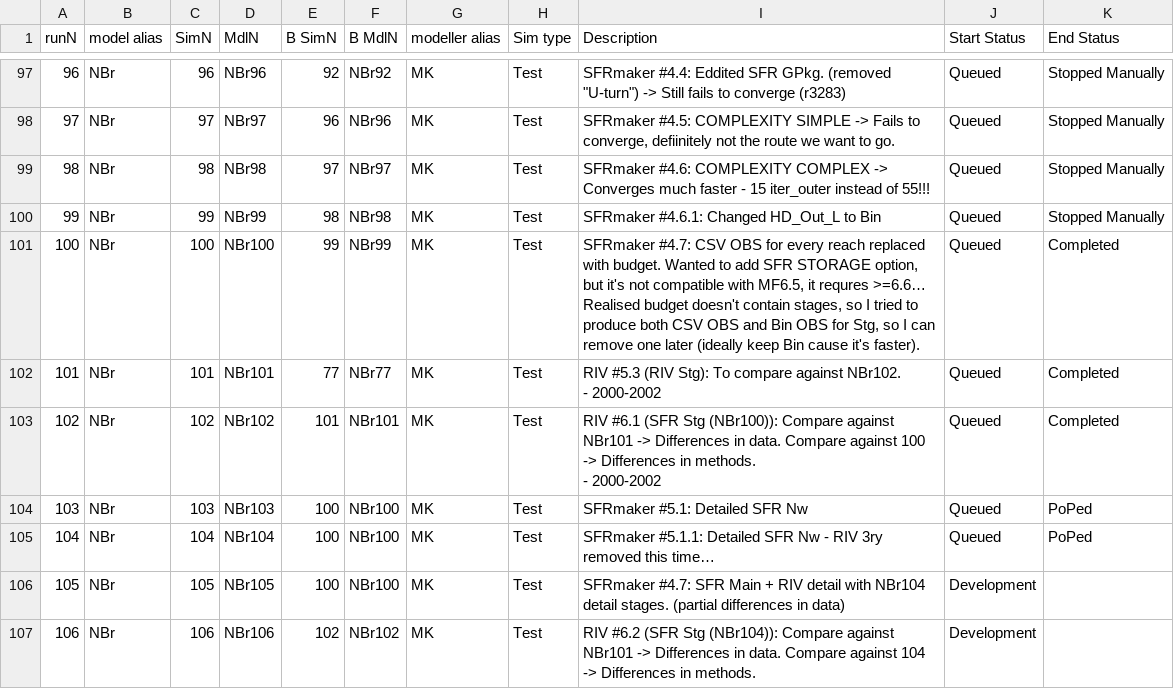
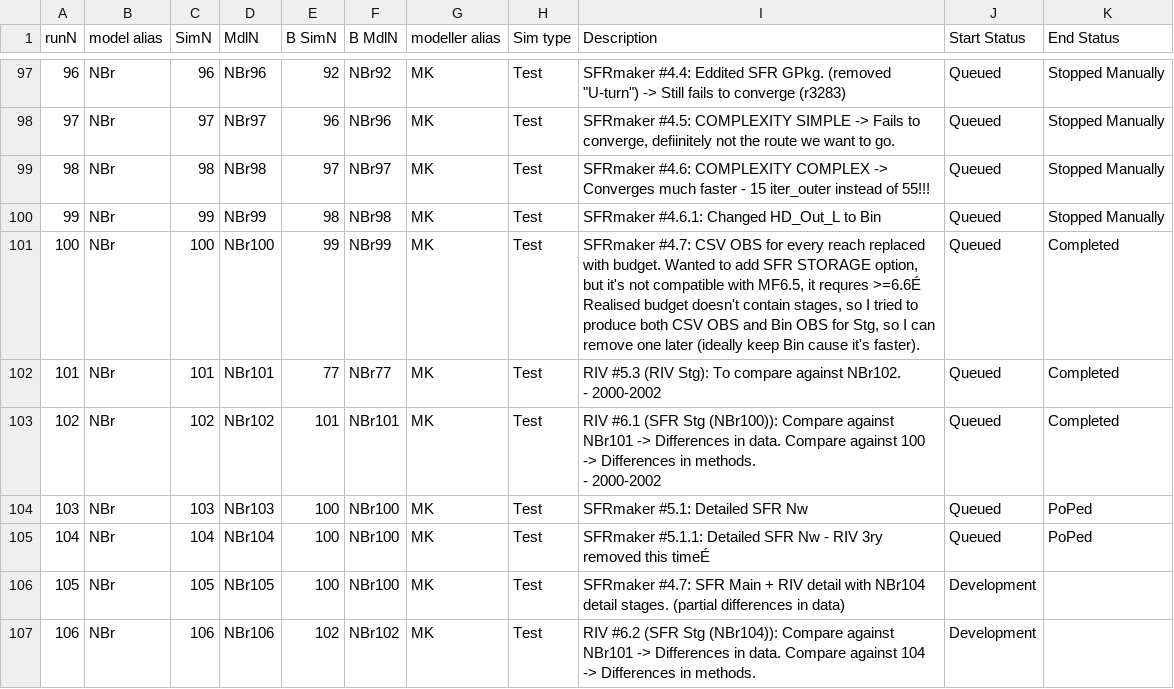
Before and after one commit to Ydrolog/WS_Mdl, a CSV file: Mng/log_Cfg.csv, drawn as a sheet; only a part is shown, gaps mark what is left out; ↵ is a line break in a cell; the diff covers the shown part only; the diff names each change by its address in the sheet, - before the commit and + after, or states it on an @@ line.

```diff
--- a/Mng/log_Cfg.csv
+++ b/Mng/log_Cfg.csv
-I101 (Description): …it requres >=6.6… ↵ Realised budget…
+I101 (Description): …it requres >=6.6É ↵ Realised budget…
-I105 (Description): …removed this time…
+I105 (Description): …removed this timeÉ
```
Also changed, not shown: 9 added rows and 10 edited cells elsewhere in this file, 1 other file.
